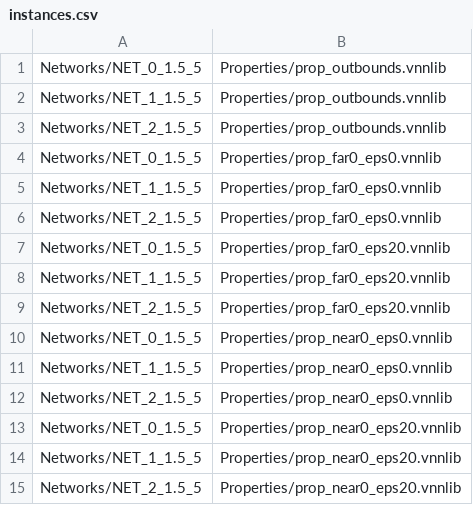
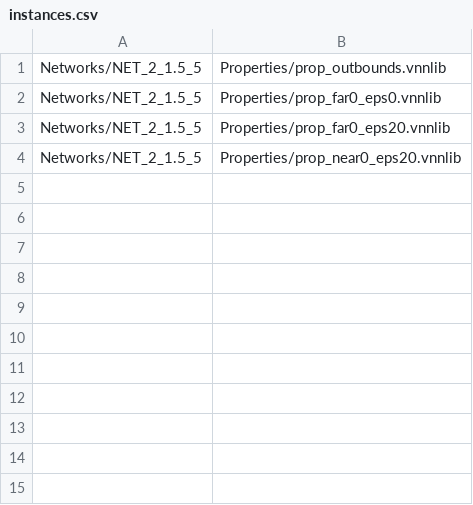
Before and after one commit to minhos0430/Datasets, a CSV file: ONNX/instances.csv, drawn as a sheet; the diff names each change by its address in the sheet, - before the commit and + after, or states it on an @@ line.

Commit message:
Add files via upload

```diff
--- a/ONNX/instances.csv
+++ b/ONNX/instances.csv
-row 1: Networks/NET_0_1.5_5 | Properties/prop_outbounds.vnnlib
-row 2: Networks/NET_1_1.5_5 | Properties/prop_outbounds.vnnlib
-row 4: Networks/NET_0_1.5_5 | Properties/prop_far0_eps0.vnnlib
-row 5: Networks/NET_1_1.5_5 | Properties/prop_far0_eps0.vnnlib
-row 7: Networks/NET_0_1.5_5 | Properties/prop_far0_eps20.vnnlib
-row 8: Networks/NET_1_1.5_5 | Properties/prop_far0_eps20.vnnlib
-row 10: Networks/NET_0_1.5_5 | Properties/prop_near0_eps0.vnnlib
-row 11: Networks/NET_1_1.5_5 | Properties/prop_near0_eps0.vnnlib
-row 12: Networks/NET_2_1.5_5 | Properties/prop_near0_eps0.vnnlib
-row 13: Networks/NET_0_1.5_5 | Properties/prop_near0_eps20.vnnlib
-row 14: Networks/NET_1_1.5_5 | Properties/prop_near0_eps20.vnnlib
```
